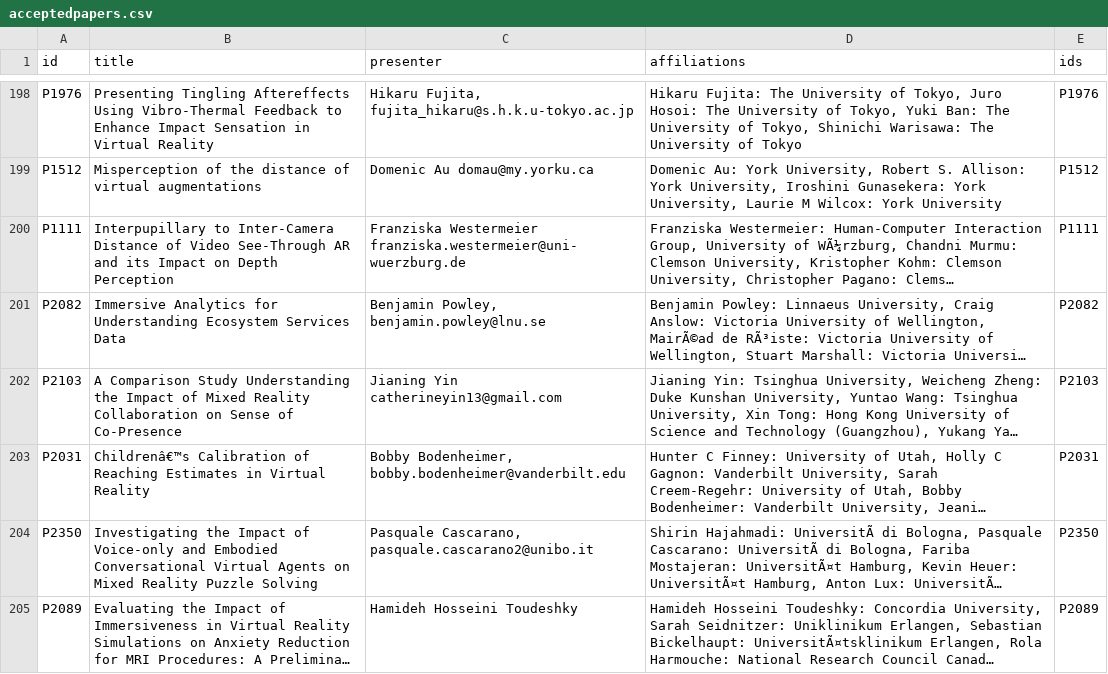
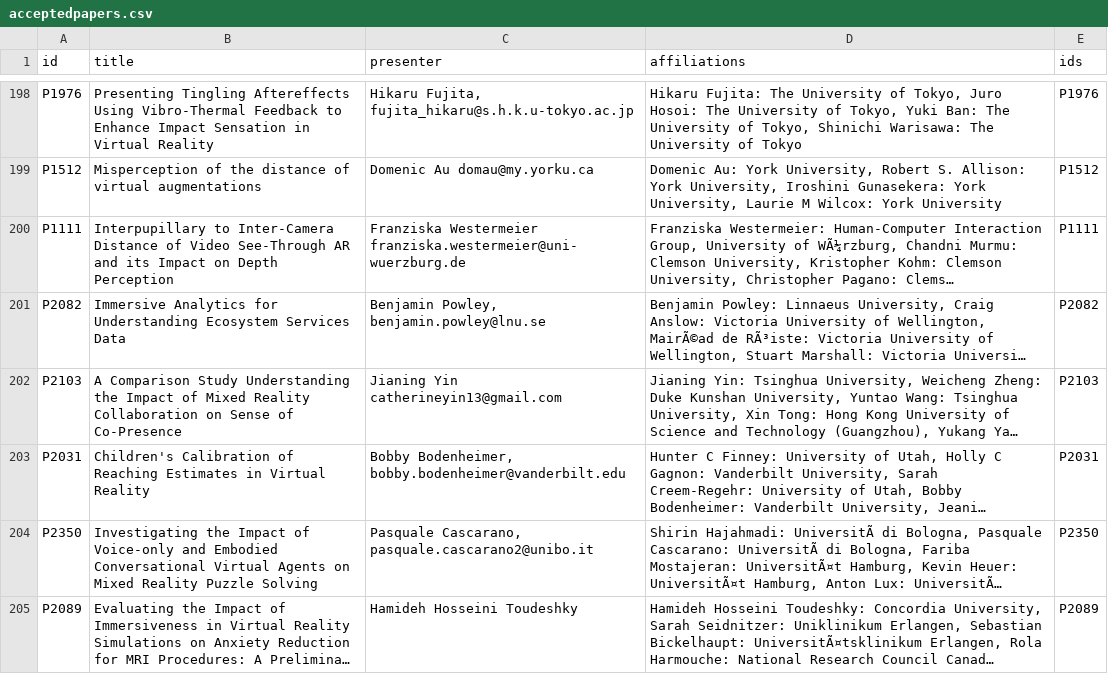
Before and after one commit to ieeevr/dev, a CSV file: _data/acceptedpapers.csv, drawn as a sheet; only a part is shown, gaps mark what is left out; long unchanged cells end in …; the diff covers the shown part only; the diff names each change by its address in the sheet, - before the commit and + after, or states it on an @@ line.

Commit message:
Update acceptedpapers.csv

```diff
--- a/_data/acceptedpapers.csv
+++ b/_data/acceptedpapers.csv
-B203 (title): Childrenâ€™s Calibration of…
+B203 (title): Children's Calibration of…
```
Also changed, not shown: 4 edited cells elsewhere in this file.
